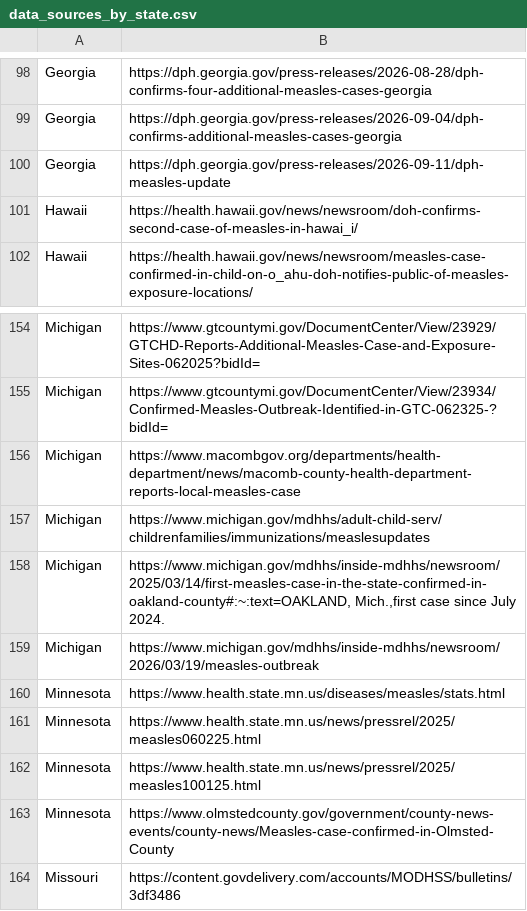
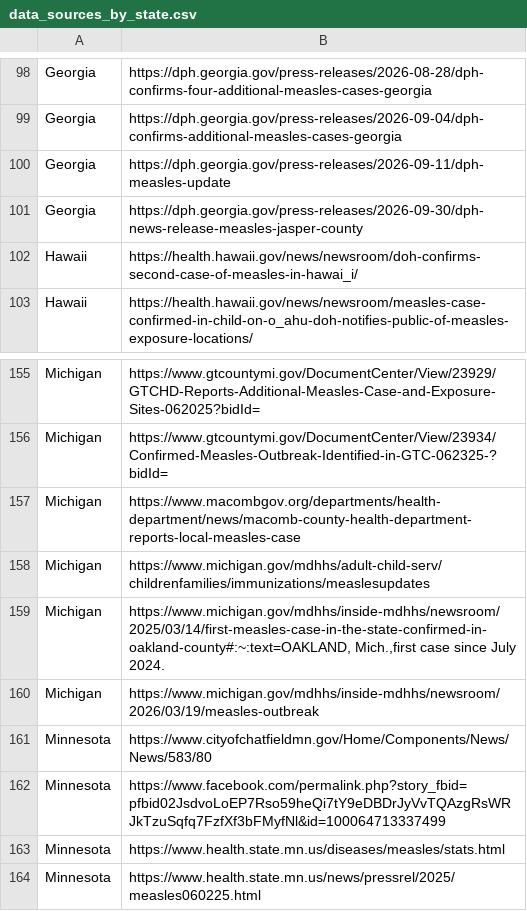
Before and after one commit to CSSEGISandData/measles_data, a CSV file: data_sources_by_state.csv, drawn as a sheet; only a part is shown, gaps mark what is left out; the shorter side is filled out with more unchanged rows; the diff names each change by its address in the sheet, - before the commit and + after, or states it on an @@ line.

```diff
--- a/data_sources_by_state.csv
+++ b/data_sources_by_state.csv
+row 101: Georgia | https://dph.georgia.gov/press-releases/2026-09-30/dph-news-release-measles-jasper-county
+row 161: Minnesota | https://www.cityofchatfieldmn.gov/Home/Components/News/News/583/80
+row 162: Minnesota | https://www.facebook.com/permalink.php?story_fbid=pfbid02JsdvoLoEP7Rso59heQi7tY9eDBDrJyVvTQAzgRsWRJkTzuSqfq7FzfXf3bFMyfNl&id=100064713337499
```
Also changed, not shown: Top_states_time_series.csv, measles_county_all_updates.csv, 1 other file.
